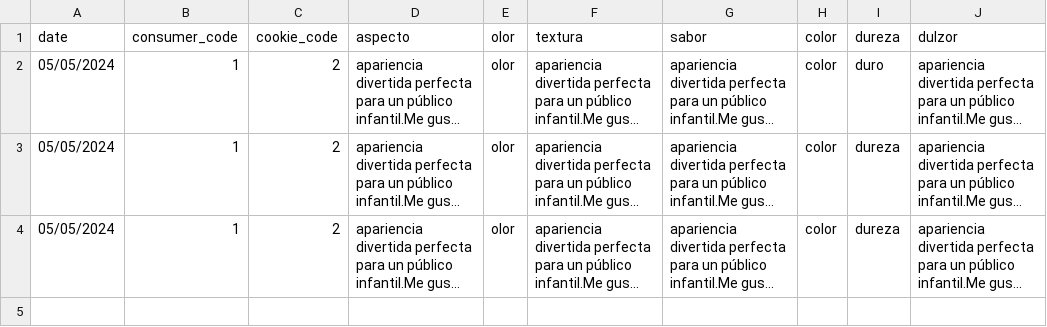
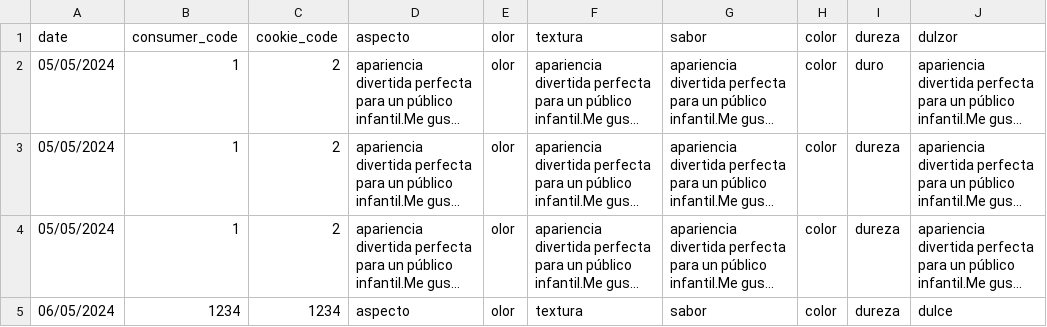
Before and after one commit to carlosleguina/TFG, a CSV file: Data/resultados_formularios.csv, drawn as a sheet; long unchanged cells end in …; the diff names each change by its address in the sheet, - before the commit and + after, or states it on an @@ line.

Commit message:
requirements

```diff
--- a/Data/resultados_formularios.csv
+++ b/Data/resultados_formularios.csv
+row 5: 06/05/2024 | 1234 | 1234 | aspecto | olor | textura | sabor | color | dureza | dulce
```
